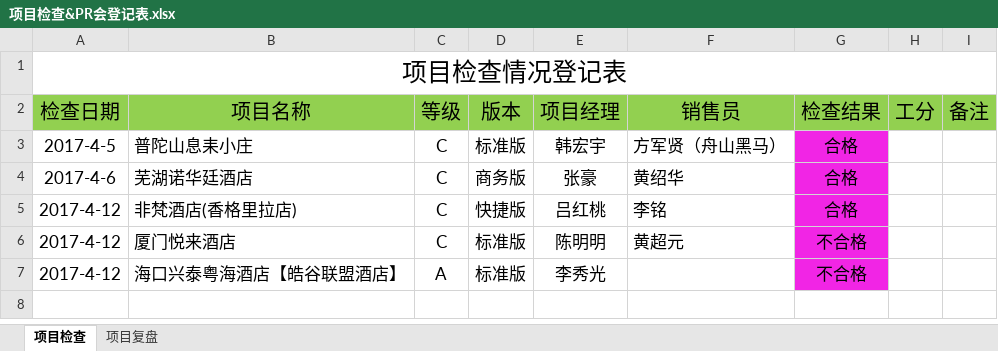
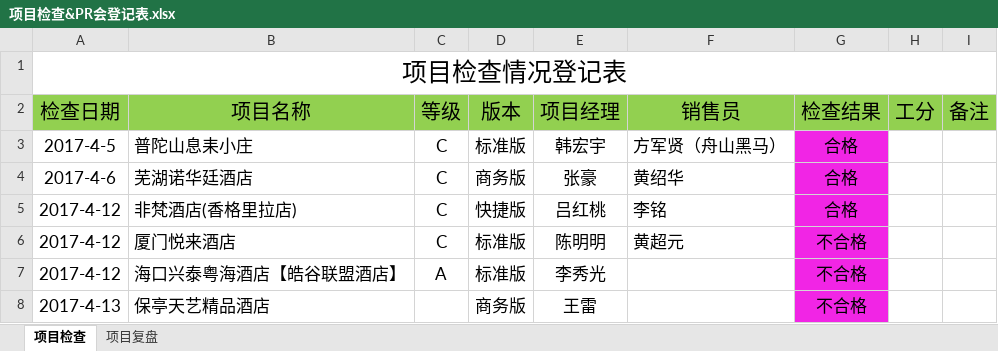
Before and after one commit to xuqisheng/zhangh, an Excel workbook: GcOps/项目检查&PR会登记表.xlsx, sheet 项目检查, drawn as a sheet; values as stored, in another font and other column widths than the file's, no borders; charts and pictures not drawn; the diff names each change by its address in the sheet, - before the commit and + after, or states it on an @@ line.

```diff
--- a/GcOps/项目检查&PR会登记表.xlsx (sheet 项目检查)
+++ b/GcOps/项目检查&PR会登记表.xlsx (sheet 项目检查)
+row 8: 2017-4-13 | 保亭天艺精品酒店 |  | 商务版 | 王雷 |  | 不合格
```
Also changed, not shown: 8 other files.
